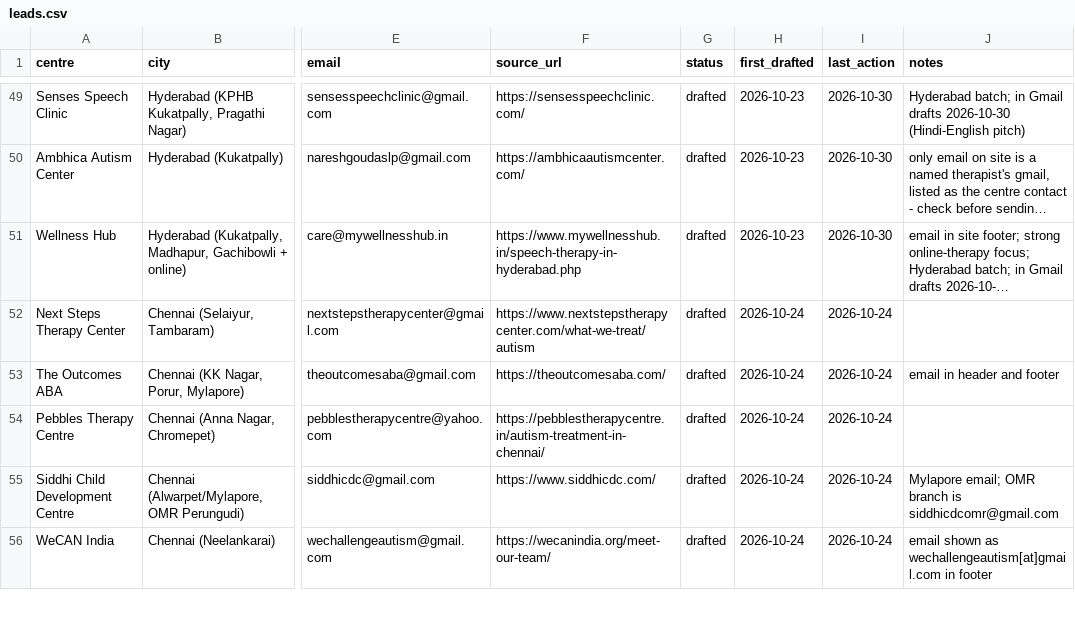
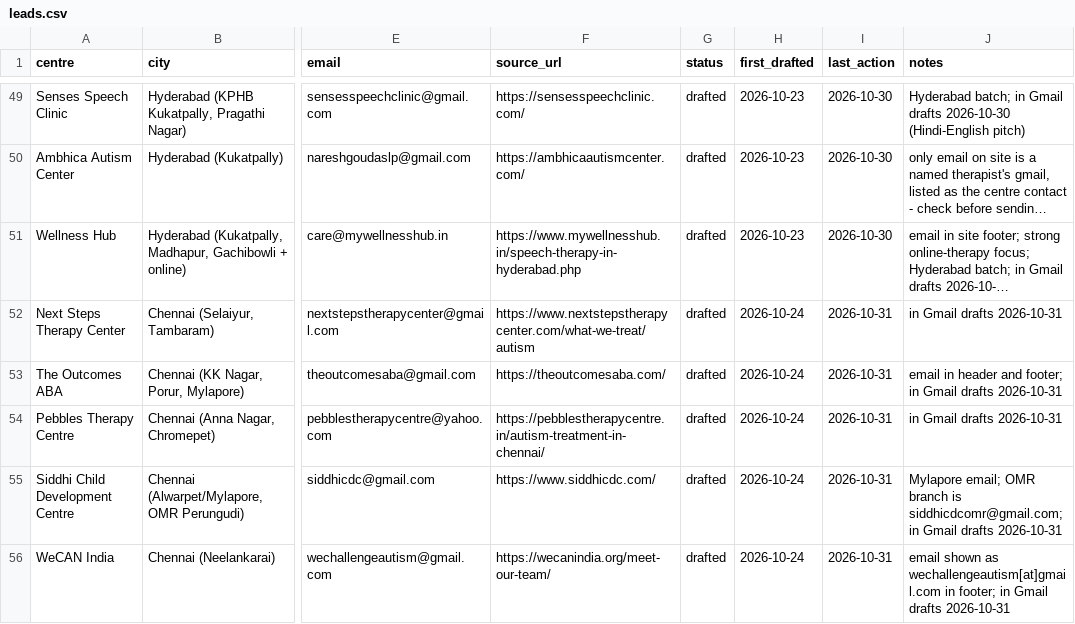
Before and after one commit to visualschedulesofficial-gif/visualschedules, a CSV file: marketing/leads.csv, drawn as a sheet; only a part is shown, gaps mark what is left out; long unchanged cells end in …; the diff covers the shown part only; the diff names each change by its address in the sheet, - before the commit and + after, or states it on an @@ line.

```diff
--- a/marketing/leads.csv
+++ b/marketing/leads.csv
-I52:I56 (last_action): 2026-10-24
+I52:I56 (last_action): 2026-10-31
-J52 (notes): (empty)
+J52 (notes): in Gmail drafts 2026-10-31
-J53 (notes): email in header and footer
+J53 (notes): email in header and footer; in Gmail drafts 2026-10-31
-J54 (notes): (empty)
+J54 (notes): in Gmail drafts 2026-10-31
-J55 (notes): …branch is siddhicdcomr@gmail.com
+J55 (notes): …branch is siddhicdcomr@gmail.com; in Gmail drafts 2026-10-31
-J56 (notes): …wechallengeautism[at]gmail.com in footer
+J56 (notes): …wechallengeautism[at]gmail.com in footer; in Gmail drafts 2026-10-31
```
Also changed, not shown: 9 added rows and 10 edited cells elsewhere in this file, 1 other file.
